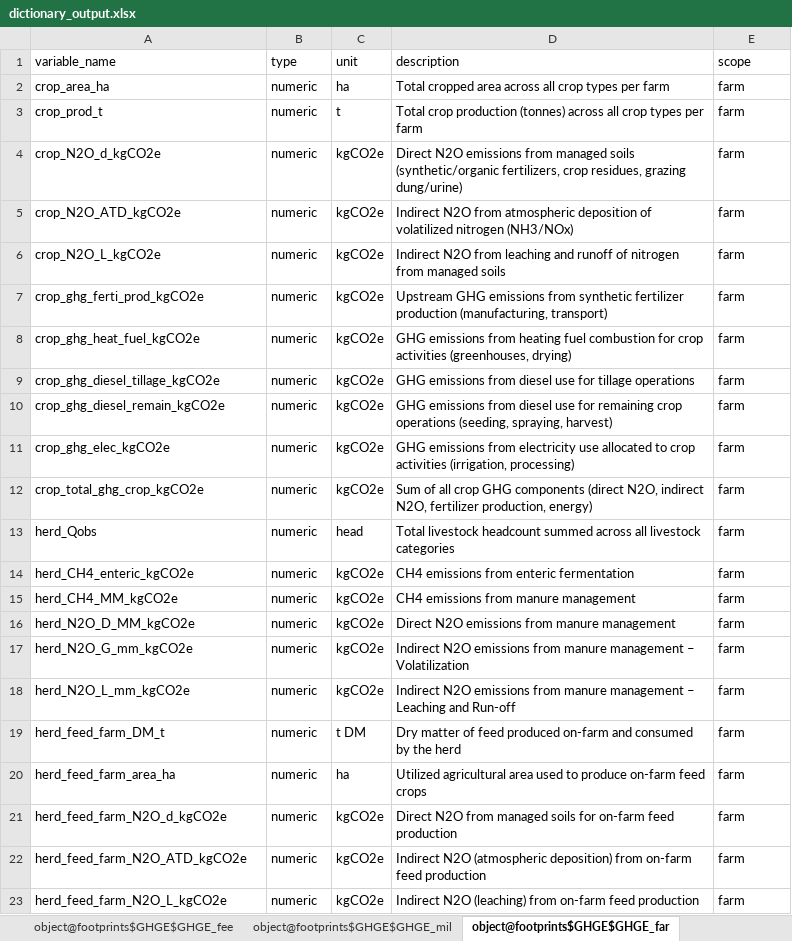
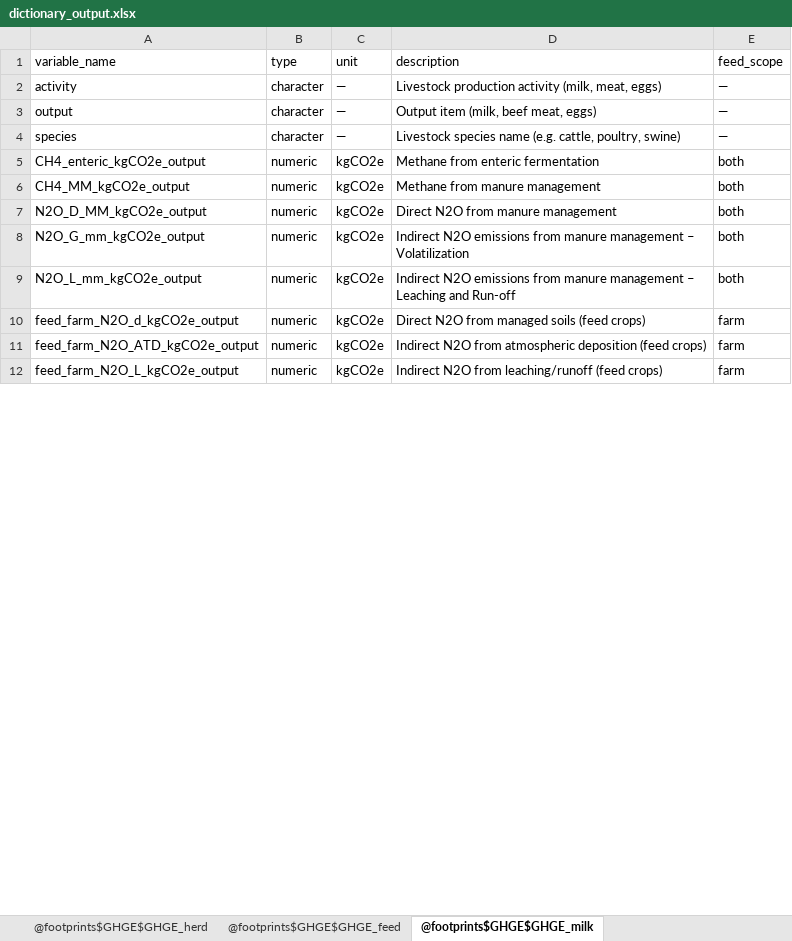
Before and after one commit to sarah-huet/FADN2Footprint, an Excel workbook: vignettes/dictionary_output.xlsx, sheet @footprints$GHGE$GHGE_milk, drawn as a sheet; only a part is shown; values as stored, in another font and other column widths than the file's, no borders; removed rows and columns are numbered as before the commit, all else as after; the diff covers the shown part only; the diff names each change by its address in the sheet, - before the commit and + after, or states it on an @@ line.

Commit message:
Default crop yields

```diff
--- a/vignettes/dictionary_output.xlsx (sheet @footprints$GHGE$GHGE_milk)
+++ b/vignettes/dictionary_output.xlsx (sheet @footprints$GHGE$GHGE_milk)
-sheet tab: object@footprints$GHGE$GHGE_fee
+sheet tab: @footprints$GHGE$GHGE_herd
-sheet tab: object@footprints$GHGE$GHGE_mil
+sheet tab: @footprints$GHGE$GHGE_feed
-sheet tab: object@footprints$GHGE$GHGE_far
+sheet tab: @footprints$GHGE$GHGE_milk
-E1: scope
+E1: feed_scope
-row 2: crop_area_ha | numeric | ha | Total cropped area across all crop types per farm | farm
-row 3: crop_prod_t | numeric | t | Total crop production (tonnes) across all crop types per farm | farm
-row 4: crop_N2O_d_kgCO2e | numeric | kgCO2e | Direct N2O emissions from managed soils (synthetic/organic fertilizers, crop residues, grazing dung/urine) | farm
-row 5: crop_N2O_ATD_kgCO2e | numeric | kgCO2e | Indirect N2O from atmospheric deposition of volatilized nitrogen (NH3/NOx) | farm
-row 6: crop_N2O_L_kgCO2e | numeric | kgCO2e | Indirect N2O from leaching and runoff of nitrogen from managed soils | farm
-row 7: crop_ghg_ferti_prod_kgCO2e | numeric | kgCO2e | Upstream GHG emissions from synthetic fertilizer production (manufacturing, transport) | farm
-row 8: crop_ghg_heat_fuel_kgCO2e | numeric | kgCO2e | GHG emissions from heating fuel combustion for crop activities (greenhouses, drying) | farm
-row 9: crop_ghg_diesel_tillage_kgCO2e | numeric | kgCO2e | GHG emissions from diesel use for tillage operations | farm
-row 10: crop_ghg_diesel_remain_kgCO2e | numeric | kgCO2e | GHG emissions from diesel use for remaining crop operations (seeding, spraying, harvest) | farm
-row 11: crop_ghg_elec_kgCO2e | numeric | kgCO2e | GHG emissions from electricity use allocated to crop activities (irrigation, processing) | farm
-row 12: crop_total_ghg_crop_kgCO2e | numeric | kgCO2e | Sum of all crop GHG components (direct N2O, indirect N2O, fertilizer production, energy) | farm
-row 13: herd_Qobs | numeric | head | Total livestock headcount summed across all livestock categories | farm
+row 2: activity | character | — | Livestock production activity (milk, meat, eggs) | —
+row 3: output | character | — | Output item (milk, beef meat, eggs) | —
+row 4: species | character | — | Livestock species name (e.g. cattle, poultry, swine) | —
-A5 (variable_name): herd_CH4_enteric_kgCO2e
+A5 (variable_name): CH4_enteric_kgCO2e_output
-D5 (description): CH4 emissions from enteric fermentation
+D5 (description): Methane from enteric fermentation
-E5:E9 (feed_scope): farm
+E5:E9 (feed_scope): both
-A6 (variable_name): herd_CH4_MM_kgCO2e
+A6 (variable_name): CH4_MM_kgCO2e_output
-D6 (description): CH4 emissions from manure management
+D6 (description): Methane from manure management
-A7 (variable_name): herd_N2O_D_MM_kgCO2e
+A7 (variable_name): N2O_D_MM_kgCO2e_output
-D7 (description): Direct N2O emissions from manure management
+D7 (description): Direct N2O from manure management
-A8 (variable_name): herd_N2O_G_mm_kgCO2e
+A8 (variable_name): N2O_G_mm_kgCO2e_output
-A9 (variable_name): herd_N2O_L_mm_kgCO2e
+A9 (variable_name): N2O_L_mm_kgCO2e_output
-row 19: herd_feed_farm_DM_t | numeric | t DM | Dry matter of feed produced on-farm and consumed by the herd | farm
-row 20: herd_feed_farm_area_ha | numeric | ha | Utilized agricultural area used to produce on-farm feed crops | farm
-A10 (variable_name): herd_feed_farm_N2O_d_kgCO2e
+A10 (variable_name): feed_farm_N2O_d_kgCO2e_output
-D10 (description): …managed soils for on-farm feed production
+D10 (description): …managed soils (feed crops)
-A11 (variable_name): herd_feed_farm_N2O_ATD_kgCO2e
+A11 (variable_name): feed_farm_N2O_ATD_kgCO2e_output
-D11 (description): Indirect N2O (atmospheric deposition) from on-farm feed production
+D11 (description): Indirect N2O from atmospheric deposition (feed crops)
-A12 (variable_name): herd_feed_farm_N2O_L_kgCO2e
+A12 (variable_name): feed_farm_N2O_L_kgCO2e_output
-D12 (description): Indirect N2O (leaching) from on-farm feed production
+D12 (description): Indirect N2O from leaching/runoff (feed crops)
```
Also changed, not shown: 59 added rows, 3 removed rows and 64 edited cells elsewhere in this sheet, sheet @footprints$GHGE$GHGE_feed, sheet @footprints$GHGE$GHGE_herd, sheet @footprints$GHGE$GHGE_crops, sheet @crop, other sheet tabs, 9 other files.
